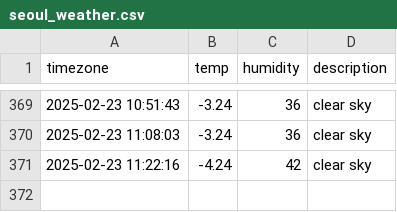
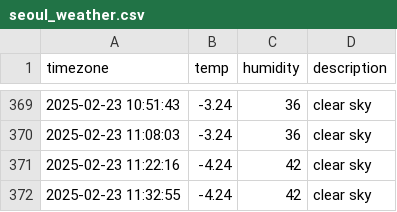
Before and after one commit to jewelry0201/seoul_weather, a CSV file: seoul_weather.csv, drawn as a sheet; only a part is shown, gaps mark what is left out; the diff names each change by its address in the sheet, - before the commit and + after, or states it on an @@ line.

```diff
--- a/seoul_weather.csv
+++ b/seoul_weather.csv
+row 372: 2025-02-23 11:32:55 | -4.24 | 42 | clear sky
```
